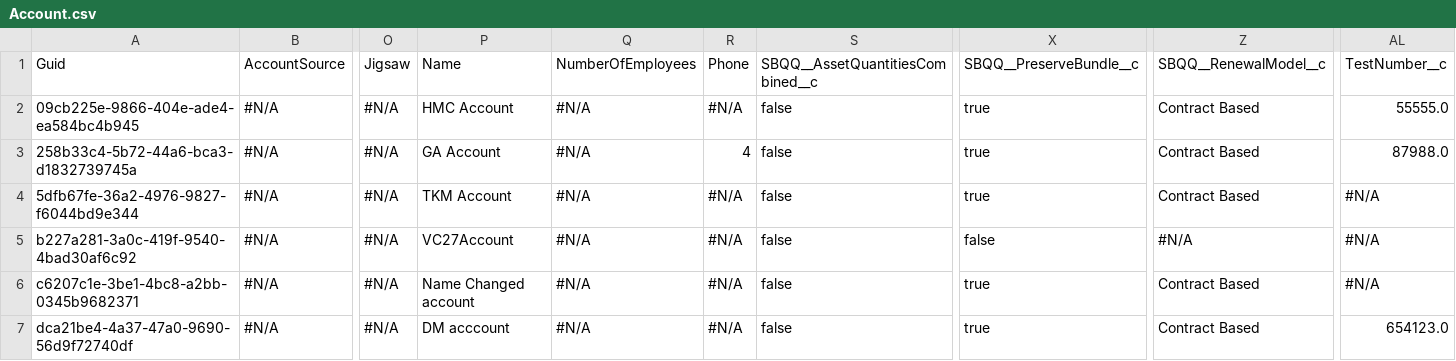
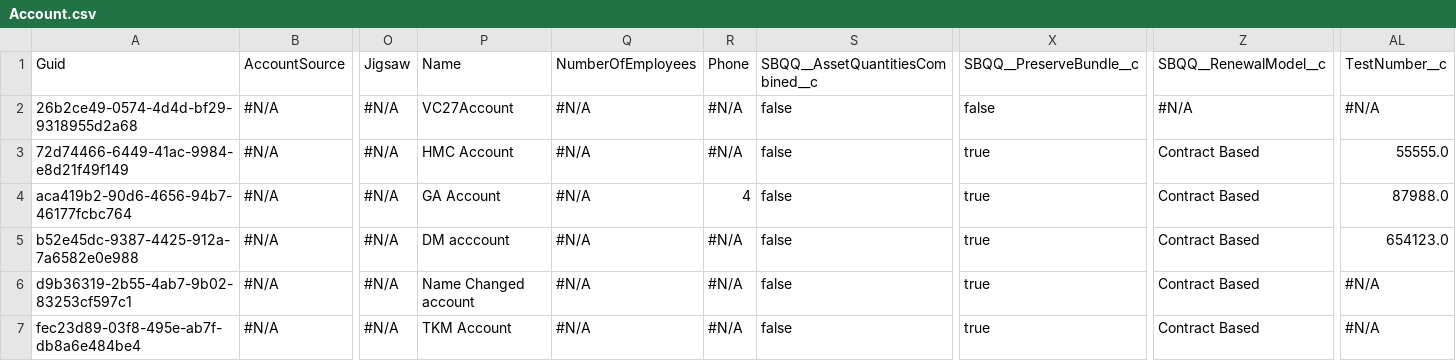
Before and after one commit to Prodlymoover/CPQTest22, a CSV file: Account.csv, drawn as a sheet; only a part is shown, gaps mark what is left out; the diff names each change by its address in the sheet, - before the commit and + after, or states it on an @@ line.

Commit message:
Saved data from the control org into the repository master branch

```diff
--- a/Account.csv
+++ b/Account.csv
-A2: 09cb225e-9866-404e-ade4-ea584bc4b945
+A2: 26b2ce49-0574-4d4d-bf29-9318955d2a68
-P2: HMC Account
+P2: VC27Account
-X2: true
+X2: false
-Z2: Contract Based
+Z2: #N/A
-AL2: 55555.0
+AL2: #N/A
-A3: 258b33c4-5b72-44a6-bca3-d1832739745a
+A3: 72d74466-6449-41ac-9984-e8d21f49f149
-P3: GA Account
+P3: HMC Account
-R3: 4
+R3: #N/A
-AL3: 87988.0
+AL3: 55555.0
-A4: 5dfb67fe-36a2-4976-9827-f6044bd9e344
+A4: aca419b2-90d6-4656-94b7-46177fcbc764
-P4: TKM Account
+P4: GA Account
-R4: #N/A
+R4: 4
-AL4: #N/A
+AL4: 87988.0
-A5: b227a281-3a0c-419f-9540-4bad30af6c92
+A5: b52e45dc-9387-4425-912a-7a6582e0e988
-P5: VC27Account
+P5: DM acccount
-X5: false
+X5: true
-Z5: #N/A
+Z5: Contract Based
-AL5: #N/A
+AL5: 654123.0
-A6: c6207c1e-3be1-4bc8-a2bb-0345b9682371
+A6: d9b36319-2b55-4ab7-9b02-83253cf597c1
-A7: dca21be4-4a37-47a0-9690-56d9f72740df
+A7: fec23d89-03f8-495e-ab7f-db8a6e484be4
-P7: DM acccount
+P7: TKM Account
-AL7: 654123.0
+AL7: #N/A
```
